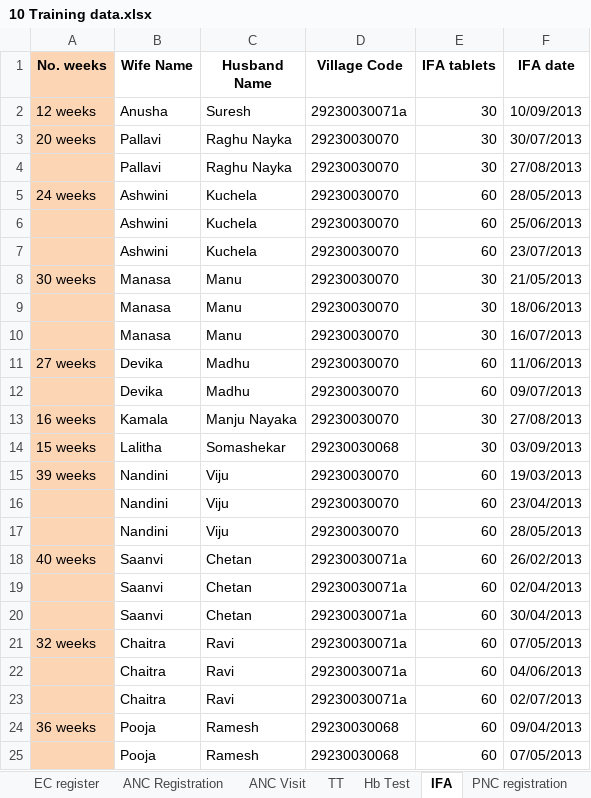
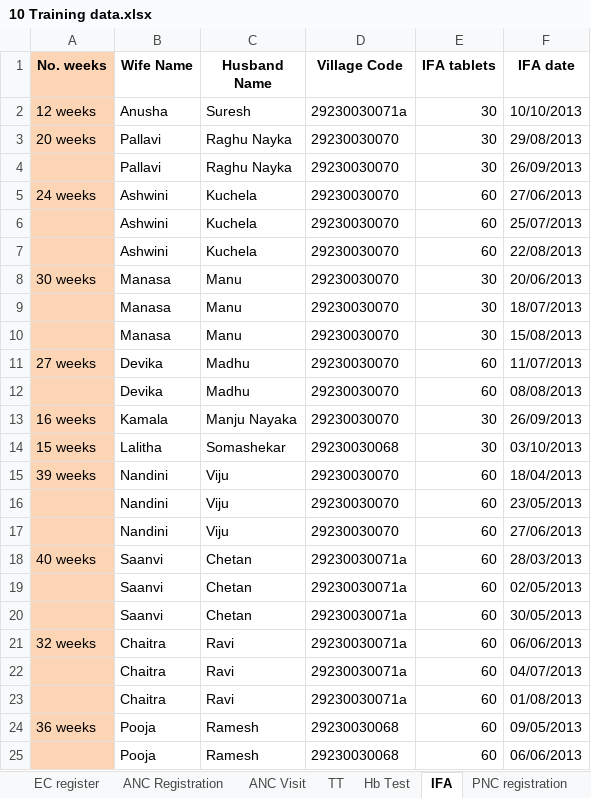
Before and after one commit to SEL-Columbia/dristhi, an Excel workbook: drishti-tools/upload_forms/examples/10 Training data.xlsx, sheet IFA, drawn as a sheet; values as stored, in another font and other column widths than the file's, no borders; the diff names each change by its address in the sheet, - before the commit and + after, or states it on an @@ line.

```diff
--- a/drishti-tools/upload_forms/examples/10 Training data.xlsx (sheet IFA)
+++ b/drishti-tools/upload_forms/examples/10 Training data.xlsx (sheet IFA)
-F2 (IFA date): 10/09/2013
+F2 (IFA date): 10/10/2013
-F3 (IFA date): 30/07/2013
+F3 (IFA date): 29/08/2013
-F4 (IFA date): 27/08/2013
+F4 (IFA date): 26/09/2013
-F5 (IFA date): 28/05/2013
+F5 (IFA date): 27/06/2013
-F6 (IFA date): 25/06/2013
+F6 (IFA date): 25/07/2013
-F7 (IFA date): 23/07/2013
+F7 (IFA date): 22/08/2013
-F8 (IFA date): 21/05/2013
+F8 (IFA date): 20/06/2013
-F9 (IFA date): 18/06/2013
+F9 (IFA date): 18/07/2013
-F10 (IFA date): 16/07/2013
+F10 (IFA date): 15/08/2013
-F11 (IFA date): 11/06/2013
+F11 (IFA date): 11/07/2013
-F12 (IFA date): 09/07/2013
+F12 (IFA date): 08/08/2013
-F13 (IFA date): 27/08/2013
+F13 (IFA date): 26/09/2013
-F14 (IFA date): 03/09/2013
+F14 (IFA date): 03/10/2013
-F15 (IFA date): 19/03/2013
+F15 (IFA date): 18/04/2013
-F16 (IFA date): 23/04/2013
+F16 (IFA date): 23/05/2013
-F17 (IFA date): 28/05/2013
+F17 (IFA date): 27/06/2013
-F18 (IFA date): 26/02/2013
+F18 (IFA date): 28/03/2013
-F19 (IFA date): 02/04/2013
+F19 (IFA date): 02/05/2013
-F20 (IFA date): 30/04/2013
+F20 (IFA date): 30/05/2013
-F21 (IFA date): 07/05/2013
+F21 (IFA date): 06/06/2013
-F22 (IFA date): 04/06/2013
+F22 (IFA date): 04/07/2013
-F23 (IFA date): 02/07/2013
+F23 (IFA date): 01/08/2013
-F24 (IFA date): 09/04/2013
+F24 (IFA date): 09/05/2013
-F25 (IFA date): 07/05/2013
+F25 (IFA date): 06/06/2013
```
Also changed, not shown: sheet ANC Visit, sheet ANC Registration, sheet Child Immunizations, sheet PNC Visit, sheet TT, sheet Hb Test, 4 more sheets.
